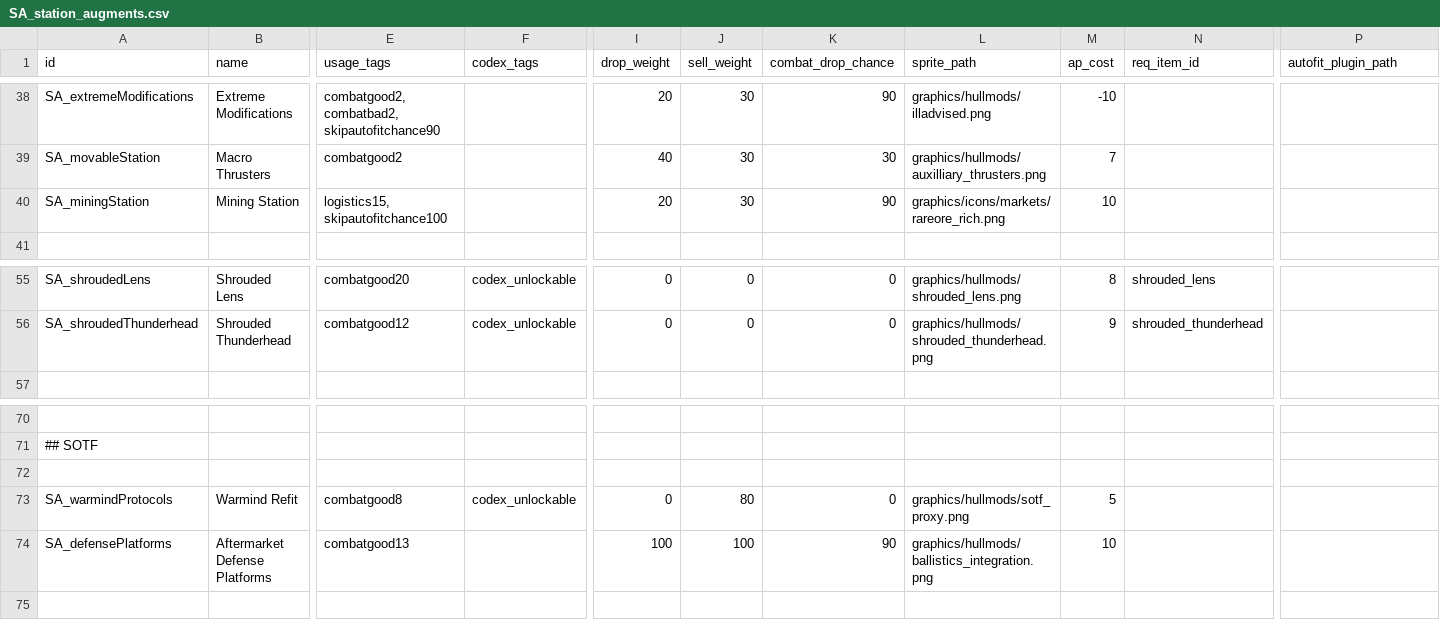
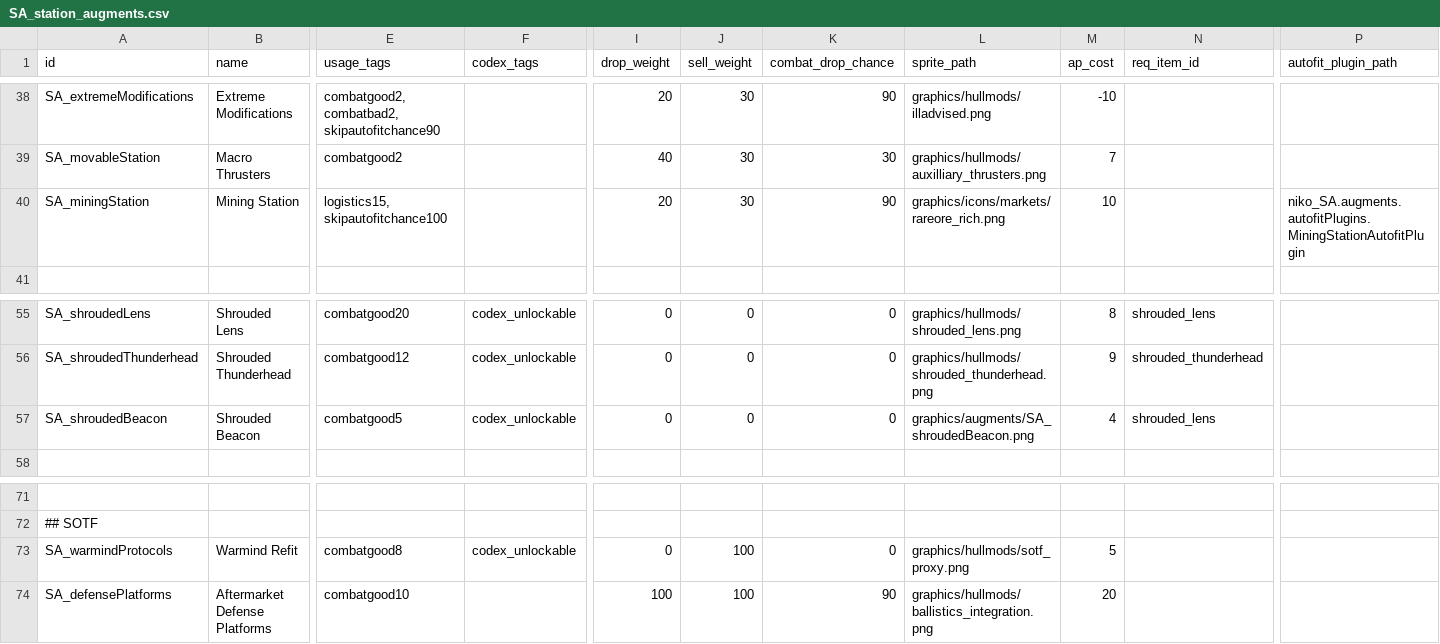
Before and after one commit to nikothedude/Station-Augments, a CSV file: data/campaign/SA_station_augments.csv, drawn as a sheet; only a part is shown, gaps mark what is left out; removed rows and columns are numbered as before the commit, all else as after; rows hold the shown columns only; the diff names each change by its address in the sheet, - before the commit and + after, or states it on an @@ line.

```diff
--- a/data/campaign/SA_station_augments.csv
+++ b/data/campaign/SA_station_augments.csv
-P40 (autofit_plugin_path): (empty)
+P40 (autofit_plugin_path): niko_SA.augments.autofitPlugins.MiningStationAutofitPlugin
+row 57: SA_shroudedBeacon | Shrouded Beacon | combatgood5 | codex_unlockable | 0 | 0 | 0 | graphics/augments/SA_shroudedBeacon.png | 4 | shrouded_lens
-row 72: (empty)
-J73 (sell_weight): 80
+J73 (sell_weight): 100
-E74 (usage_tags): combatgood13
+E74 (usage_tags): combatgood10
-M74 (ap_cost): 10
+M74 (ap_cost): 20
```
Also changed, not shown: data/campaign/rules.csv, 17 other files.
